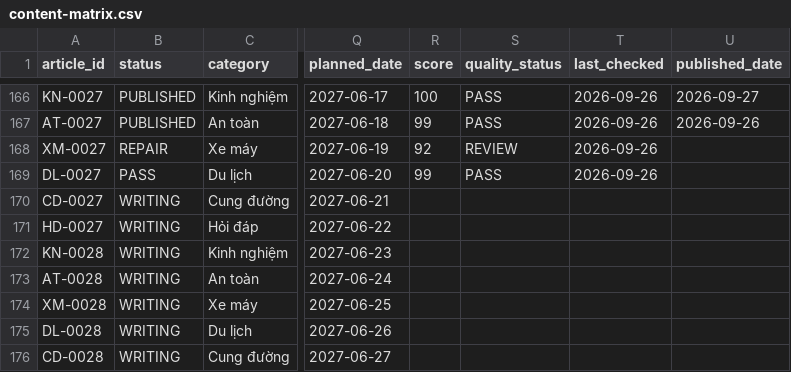
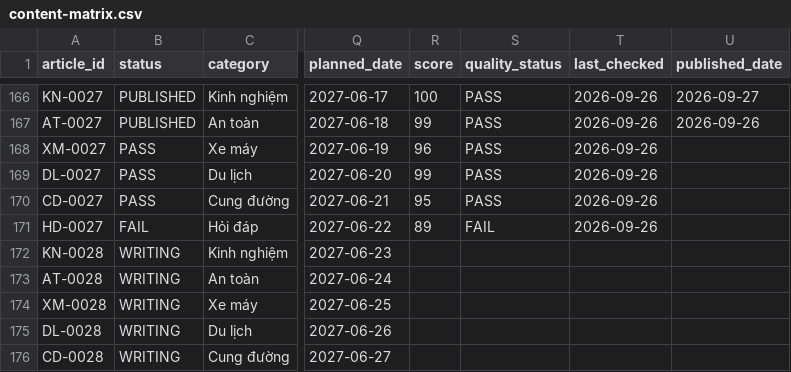
Before and after one commit to thuexemayhanoi/shop, a CSV file: data/content-matrix.csv, drawn as a sheet; only a part is shown, gaps mark what is left out; the diff names each change by its address in the sheet, - before the commit and + after, or states it on an @@ line.

```diff
--- a/data/content-matrix.csv
+++ b/data/content-matrix.csv
-B168 (status): REPAIR
+B168 (status): PASS
-R168 (score): 92
+R168 (score): 96
-S168 (quality_status): REVIEW
+S168 (quality_status): PASS
-B170 (status): WRITING
+B170 (status): PASS
-R170 (score): (empty)
+R170 (score): 95
-S170 (quality_status): (empty)
+S170 (quality_status): PASS
-T170:T171 (last_checked): (empty)
+T170:T171 (last_checked): 2026-09-26
-B171 (status): WRITING
+B171 (status): FAIL
-R171 (score): (empty)
+R171 (score): 89
-S171 (quality_status): (empty)
+S171 (quality_status): FAIL
```
Also changed, not shown: 3 other files.
